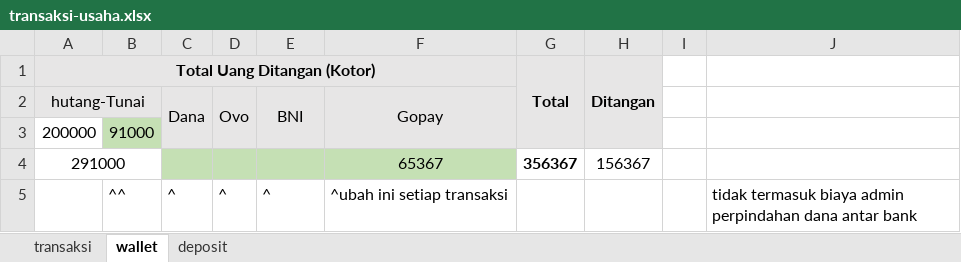
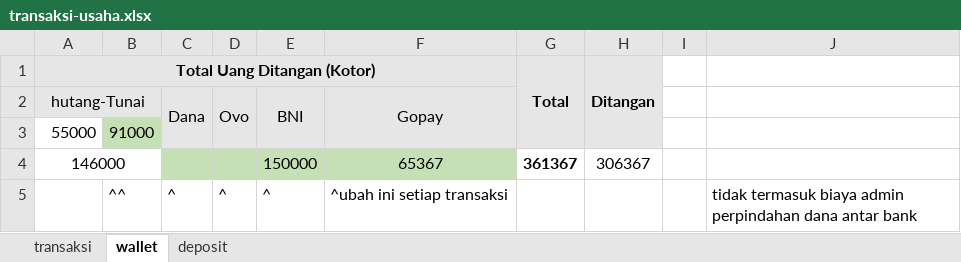
Before and after one commit to yeftakun/transaksi-usaha, an Excel workbook: transaksi-usaha.xlsx, sheet wallet, drawn as a sheet; values as stored, in another font and other column widths than the file's, no borders; removed rows and columns are numbered as before the commit, all else as after; the diff names each change by its address in the sheet, - before the commit and + after, or states it on an @@ line.

```diff
--- a/transaksi-usaha.xlsx (sheet wallet)
+++ b/transaksi-usaha.xlsx (sheet wallet)
-A3 (Total Uang Ditangan (Kotor)): 200000
+A3 (Total Uang Ditangan (Kotor)): 55000
-row 4: 291000 |  |  |  |  | 65367 | 356367 | 156367
+row 4: 146000 |  |  |  | 150000 | 65367 | 361367 | 306367
```
Also changed, not shown: sheet transaksi, sheet deposit.
